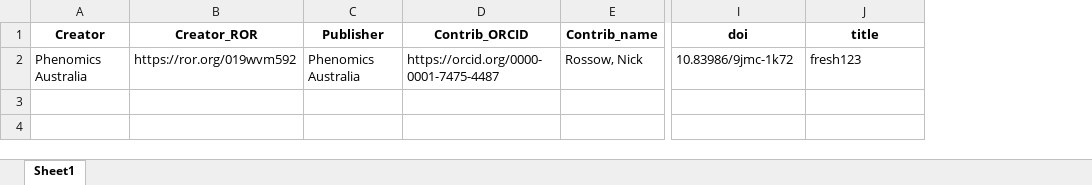
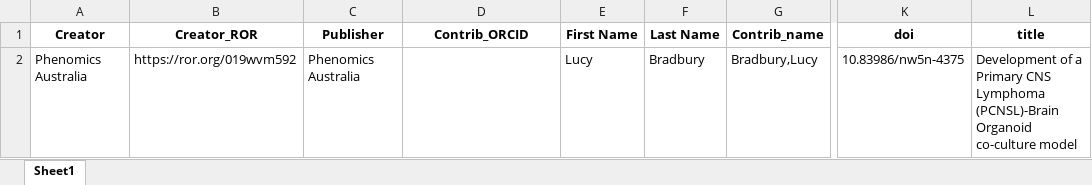
Before and after one commit to nick-rossow/datacite, an Excel workbook: metadata.xlsx, sheet Sheet1, drawn as a sheet; only a part is shown, gaps mark what is left out; values as stored, in another font and other column widths than the file's, no borders; addresses are those after the commit; the diff names each change by its address in the sheet, - before the commit and + after, or states it on an @@ line.

Commit message:
allow for blank ORCID ID for contributor

```diff
--- a/metadata.xlsx (sheet Sheet1)
+++ b/metadata.xlsx (sheet Sheet1)
+column E (First Name), row 2: Lucy
+column F (Last Name), row 2: Bradbury
-D2 (Contrib_ORCID): https://orcid.org/0000-0001-7475-4487
+D2 (Contrib_ORCID): (empty)
-G2 (Contrib_name): Rossow, Nick
+G2 (Contrib_name): Bradbury,Lucy
-K2 (doi): 10.83986/9jmc-1k72
+K2 (doi): 10.83986/nw5n-4375
-L2 (title): fresh123
+L2 (title): Development of a Primary CNS Lymphoma (PCNSL)-Brain Organoid co-culture model
```
Also changed, not shown: 9 other files.
